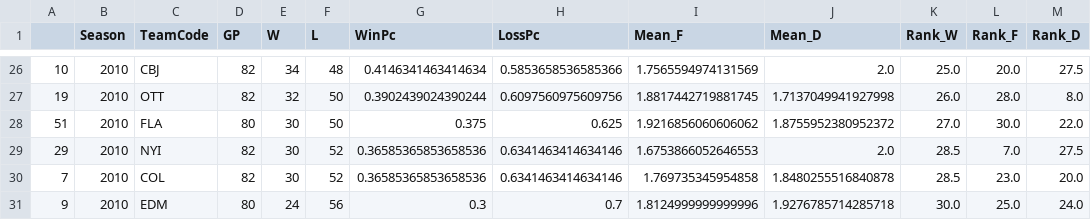
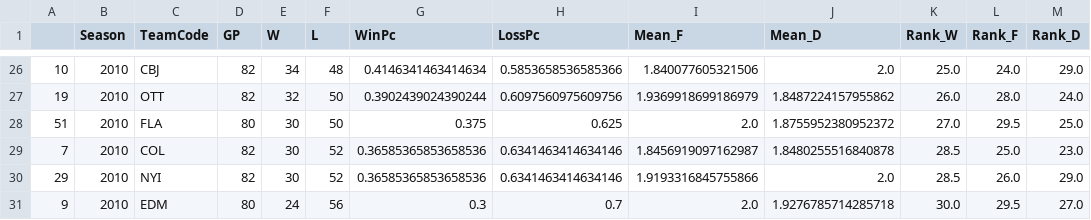
Before and after one commit to stephtselios/nhl_roster_design, a CSV file: season_teams_roster.csv, drawn as a sheet; only a part is shown, gaps mark what is left out; the diff covers the shown part only.

```diff
--- a/season_teams_roster.csv
+++ b/season_teams_roster.csv
@@ -26,6 +26,6 @@
-10,2010,CBJ,82,34,48,0.4146341463414634,0.5853658536585366,1.7565594974131569,2.0,25.0,20.0,27.5
-19,2010,OTT,82,32,50,0.3902439024390244,0.6097560975609756,1.8817442719881745,1.7137049941927998,26.0,28.0,8.0
-51,2010,FLA,80,30,50,0.375,0.625,1.9216856060606062,1.8755952380952372,27.0,30.0,22.0
-29,2010,NYI,82,30,52,0.36585365853658536,0.6341463414634146,1.6753866052646553,2.0,28.5,7.0,27.5
-7,2010,COL,82,30,52,0.36585365853658536,0.6341463414634146,1.769735345954858,1.8480255516840878,28.5,23.0,20.0
-9,2010,EDM,80,24,56,0.3,0.7,1.8124999999999996,1.9276785714285718,30.0,25.0,24.0
+10,2010,CBJ,82,34,48,0.4146341463414634,0.5853658536585366,1.840077605321506,2.0,25.0,24.0,29.0
+19,2010,OTT,82,32,50,0.3902439024390244,0.6097560975609756,1.9369918699186979,1.8487224157955862,26.0,28.0,24.0
+51,2010,FLA,80,30,50,0.375,0.625,2.0,1.8755952380952372,27.0,29.5,25.0
+7,2010,COL,82,30,52,0.36585365853658536,0.6341463414634146,1.8456919097162987,1.8480255516840878,28.5,25.0,23.0
+29,2010,NYI,82,30,52,0.36585365853658536,0.6341463414634146,1.9193316845755866,2.0,28.5,26.0,29.0
+9,2010,EDM,80,24,56,0.3,0.7,2.0,1.9276785714285718,30.0,29.5,27.0
```
Also changed, not shown: 2 added rows, 2 removed rows and 57 edited cells elsewhere in this file, 2 other files.
